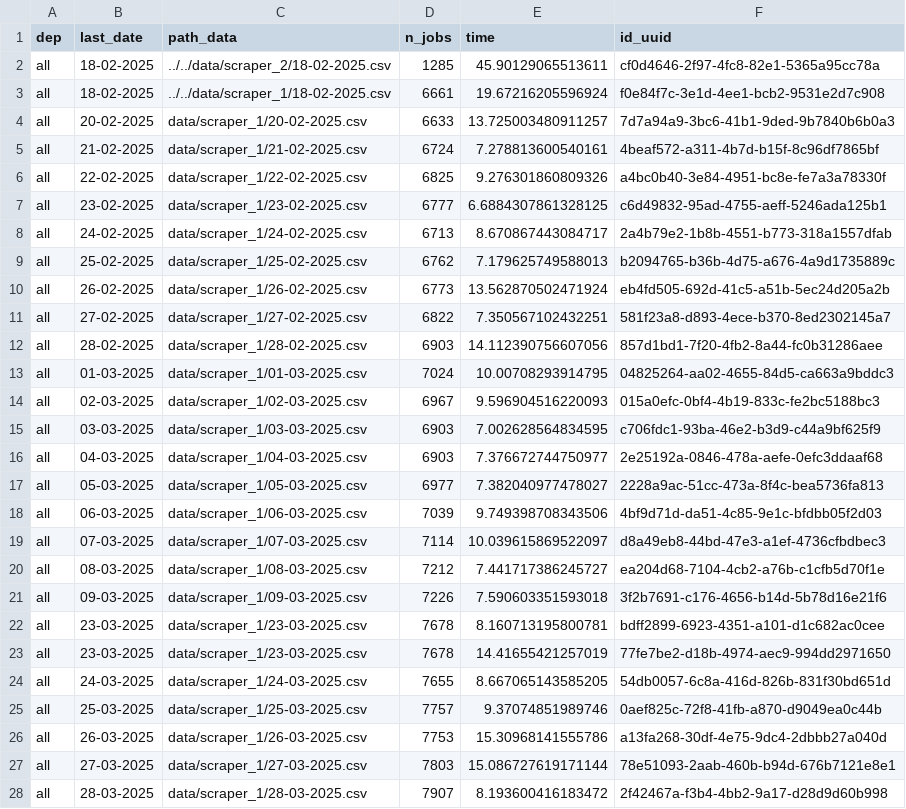
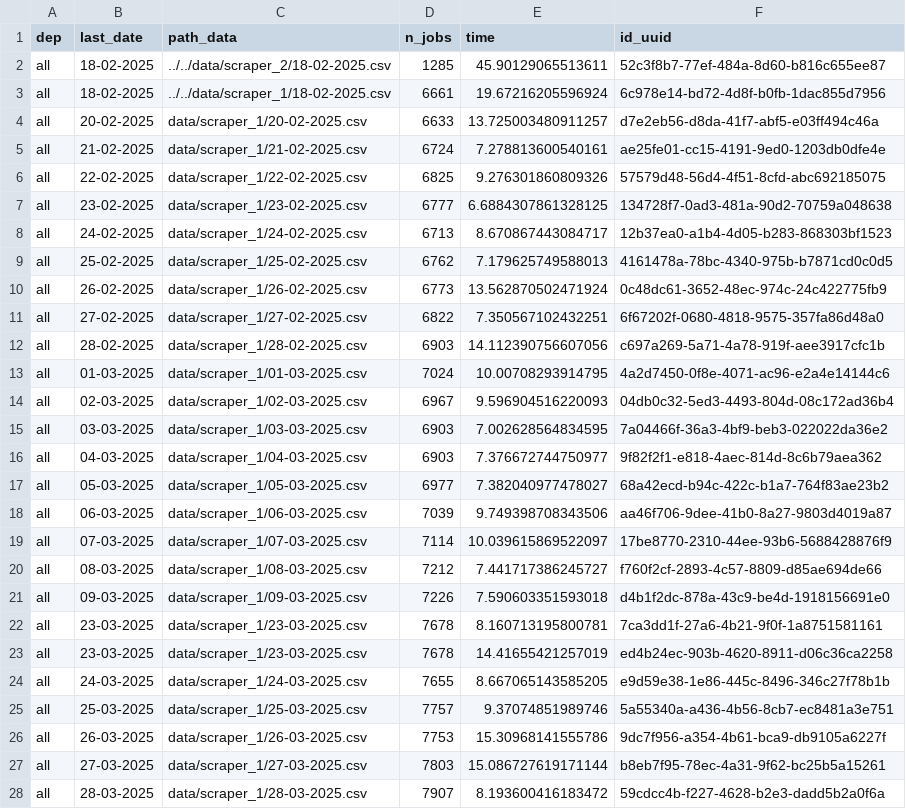
Before and after one commit to CJ2901/extract_empleos, a CSV file: scrapers/scraper_1/logs/logs.csv, drawn as a sheet; only a part is shown; the diff covers the shown part only.

```diff
--- a/scrapers/scraper_1/logs/logs.csv
+++ b/scrapers/scraper_1/logs/logs.csv
@@ -1,28 +1,28 @@
 dep,last_date,path_data,n_jobs,time,id_uuid
-all,18-02-2025,../../data/scraper_2/18-02-2025.csv,1285,45.90129065513611,cf0d4646-2f97-4fc8-82e1-5365a95cc78a
-all,18-02-2025,../../data/scraper_1/18-02-2025.csv,6661,19.67216205596924,f0e84f7c-3e1d-4ee1-bcb2-9531e2d7c908
-all,20-02-2025,data/scraper_1/20-02-2025.csv,6633,13.725003480911257,7d7a94a9-3bc6-41b1-9ded-9b7840b6b0a3
-all,21-02-2025,data/scraper_1/21-02-2025.csv,6724,7.278813600540161,4beaf572-a311-4b7d-b15f-8c96df7865bf
-all,22-02-2025,data/scraper_1/22-02-2025.csv,6825,9.276301860809326,a4bc0b40-3e84-4951-bc8e-fe7a3a78330f
-all,23-02-2025,data/scraper_1/23-02-2025.csv,6777,6.6884307861328125,c6d49832-95ad-4755-aeff-5246ada125b1
-all,24-02-2025,data/scraper_1/24-02-2025.csv,6713,8.670867443084717,2a4b79e2-1b8b-4551-b773-318a1557dfab
-all,25-02-2025,data/scraper_1/25-02-2025.csv,6762,7.179625749588013,b2094765-b36b-4d75-a676-4a9d1735889c
-all,26-02-2025,data/scraper_1/26-02-2025.csv,6773,13.562870502471924,eb4fd505-692d-41c5-a51b-5ec24d205a2b
-all,27-02-2025,data/scraper_1/27-02-2025.csv,6822,7.350567102432251,581f23a8-d893-4ece-b370-8ed2302145a7
-all,28-02-2025,data/scraper_1/28-02-2025.csv,6903,14.112390756607056,857d1bd1-7f20-4fb2-8a44-fc0b31286aee
-all,01-03-2025,data/scraper_1/01-03-2025.csv,7024,10.00708293914795,04825264-aa02-4655-84d5-ca663a9bddc3
-all,02-03-2025,data/scraper_1/02-03-2025.csv,6967,9.596904516220093,015a0efc-0bf4-4b19-833c-fe2bc5188bc3
-all,03-03-2025,data/scraper_1/03-03-2025.csv,6903,7.002628564834595,c706fdc1-93ba-46e2-b3d9-c44a9bf625f9
-all,04-03-2025,data/scraper_1/04-03-2025.csv,6903,7.376672744750977,2e25192a-0846-478a-aefe-0efc3ddaaf68
-all,05-03-2025,data/scraper_1/05-03-2025.csv,6977,7.382040977478027,2228a9ac-51cc-473a-8f4c-bea5736fa813
-all,06-03-2025,data/scraper_1/06-03-2025.csv,7039,9.749398708343506,4bf9d71d-da51-4c85-9e1c-bfdbb05f2d03
-all,07-03-2025,data/scraper_1/07-03-2025.csv,7114,10.039615869522097,d8a49eb8-44bd-47e3-a1ef-4736cfbdbec3
-all,08-03-2025,data/scraper_1/08-03-2025.csv,7212,7.441717386245727,ea204d68-7104-4cb2-a76b-c1cfb5d70f1e
-all,09-03-2025,data/scraper_1/09-03-2025.csv,7226,7.590603351593018,3f2b7691-c176-4656-b14d-5b78d16e21f6
-all,23-03-2025,data/scraper_1/23-03-2025.csv,7678,8.160713195800781,bdff2899-6923-4351-a101-d1c682ac0cee
-all,23-03-2025,data/scraper_1/23-03-2025.csv,7678,14.41655421257019,77fe7be2-d18b-4974-aec9-994dd2971650
-all,24-03-2025,data/scraper_1/24-03-2025.csv,7655,8.667065143585205,54db0057-6c8a-416d-826b-831f30bd651d
-all,25-03-2025,data/scraper_1/25-03-2025.csv,7757,9.37074851989746,0aef825c-72f8-41fb-a870-d9049ea0c44b
-all,26-03-2025,data/scraper_1/26-03-2025.csv,7753,15.30968141555786,a13fa268-30df-4e75-9dc4-2dbbb27a040d
-all,27-03-2025,data/scraper_1/27-03-2025.csv,7803,15.086727619171144,78e51093-2aab-460b-b94d-676b7121e8e1
-all,28-03-2025,data/scraper_1/28-03-2025.csv,7907,8.193600416183472,2f42467a-f3b4-4bb2-9a17-d28d9d60b998
+all,18-02-2025,../../data/scraper_2/18-02-2025.csv,1285,45.90129065513611,52c3f8b7-77ef-484a-8d60-b816c655ee87
+all,18-02-2025,../../data/scraper_1/18-02-2025.csv,6661,19.67216205596924,6c978e14-bd72-4d8f-b0fb-1dac855d7956
+all,20-02-2025,data/scraper_1/20-02-2025.csv,6633,13.725003480911257,d7e2eb56-d8da-41f7-abf5-e03ff494c46a
+all,21-02-2025,data/scraper_1/21-02-2025.csv,6724,7.278813600540161,ae25fe01-cc15-4191-9ed0-1203db0dfe4e
+all,22-02-2025,data/scraper_1/22-02-2025.csv,6825,9.276301860809326,57579d48-56d4-4f51-8cfd-abc692185075
+all,23-02-2025,data/scraper_1/23-02-2025.csv,6777,6.6884307861328125,134728f7-0ad3-481a-90d2-70759a048638
+all,24-02-2025,data/scraper_1/24-02-2025.csv,6713,8.670867443084717,12b37ea0-a1b4-4d05-b283-868303bf1523
+all,25-02-2025,data/scraper_1/25-02-2025.csv,6762,7.179625749588013,4161478a-78bc-4340-975b-b7871cd0c0d5
+all,26-02-2025,data/scraper_1/26-02-2025.csv,6773,13.562870502471924,0c48dc61-3652-48ec-974c-24c422775fb9
+all,27-02-2025,data/scraper_1/27-02-2025.csv,6822,7.350567102432251,6f67202f-0680-4818-9575-357fa86d48a0
+all,28-02-2025,data/scraper_1/28-02-2025.csv,6903,14.112390756607056,c697a269-5a71-4a78-919f-aee3917cfc1b
+all,01-03-2025,data/scraper_1/01-03-2025.csv,7024,10.00708293914795,4a2d7450-0f8e-4071-ac96-e2a4e14144c6
+all,02-03-2025,data/scraper_1/02-03-2025.csv,6967,9.596904516220093,04db0c32-5ed3-4493-804d-08c172ad36b4
+all,03-03-2025,data/scraper_1/03-03-2025.csv,6903,7.002628564834595,7a04466f-36a3-4bf9-beb3-022022da36e2
+all,04-03-2025,data/scraper_1/04-03-2025.csv,6903,7.376672744750977,9f82f2f1-e818-4aec-814d-8c6b79aea362
+all,05-03-2025,data/scraper_1/05-03-2025.csv,6977,7.382040977478027,68a42ecd-b94c-422c-b1a7-764f83ae23b2
+all,06-03-2025,data/scraper_1/06-03-2025.csv,7039,9.749398708343506,aa46f706-9dee-41b0-8a27-9803d4019a87
+all,07-03-2025,data/scraper_1/07-03-2025.csv,7114,10.039615869522097,17be8770-2310-44ee-93b6-5688428876f9
+all,08-03-2025,data/scraper_1/08-03-2025.csv,7212,7.441717386245727,f760f2cf-2893-4c57-8809-d85ae694de66
+all,09-03-2025,data/scraper_1/09-03-2025.csv,7226,7.590603351593018,d4b1f2dc-878a-43c9-be4d-1918156691e0
+all,23-03-2025,data/scraper_1/23-03-2025.csv,7678,8.160713195800781,7ca3dd1f-27a6-4b21-9f0f-1a8751581161
+all,23-03-2025,data/scraper_1/23-03-2025.csv,7678,14.41655421257019,ed4b24ec-903b-4620-8911-d06c36ca2258
+all,24-03-2025,data/scraper_1/24-03-2025.csv,7655,8.667065143585205,e9d59e38-1e86-445c-8496-346c27f78b1b
+all,25-03-2025,data/scraper_1/25-03-2025.csv,7757,9.37074851989746,5a55340a-a436-4b56-8cb7-ec8481a3e751
+all,26-03-2025,data/scraper_1/26-03-2025.csv,7753,15.30968141555786,9dc7f956-a354-4b61-bca9-db9105a6227f
+all,27-03-2025,data/scraper_1/27-03-2025.csv,7803,15.086727619171144,b8eb7f95-78ec-4a31-9f62-bc25b5a15261
+all,28-03-2025,data/scraper_1/28-03-2025.csv,7907,8.193600416183472,59cdcc4b-f227-4628-b2e3-dadd5b2a0f6a
```
Also changed, not shown: 1 added row and 19 edited cells elsewhere in this file, 1 other file.
